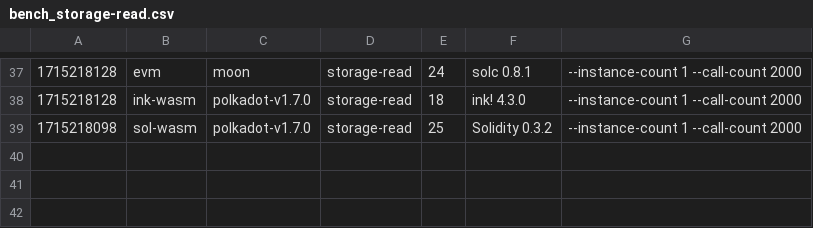
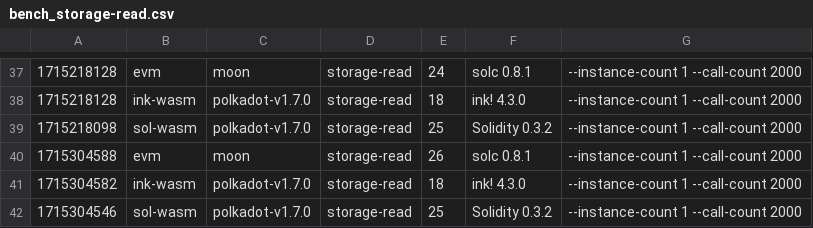
Before and after one commit to smiasojed/smart-bench, a CSV file: v1.7.0/bench_storage-read.csv, drawn as a sheet; only a part is shown, gaps mark what is left out.

```diff
--- a/v1.7.0/bench_storage-read.csv
+++ b/v1.7.0/bench_storage-read.csv
@@ -39 +39,4 @@
 1715218098, sol-wasm, polkadot-v1.7.0, storage-read, 25, Solidity 0.3.2, --instance-count 1 --call-count 2000
+1715304588, evm, moon, storage-read, 26, solc 0.8.1, --instance-count 1 --call-count 2000
+1715304582, ink-wasm, polkadot-v1.7.0, storage-read, 18, ink! 4.3.0, --instance-count 1 --call-count 2000
+1715304546, sol-wasm, polkadot-v1.7.0, storage-read, 25, Solidity 0.3.2, --instance-count 1 --call-count 2000
```
Also changed, not shown: v1.7.0/bench_erc20.csv, v1.7.0/bench_flipper.csv, 7 other files.
